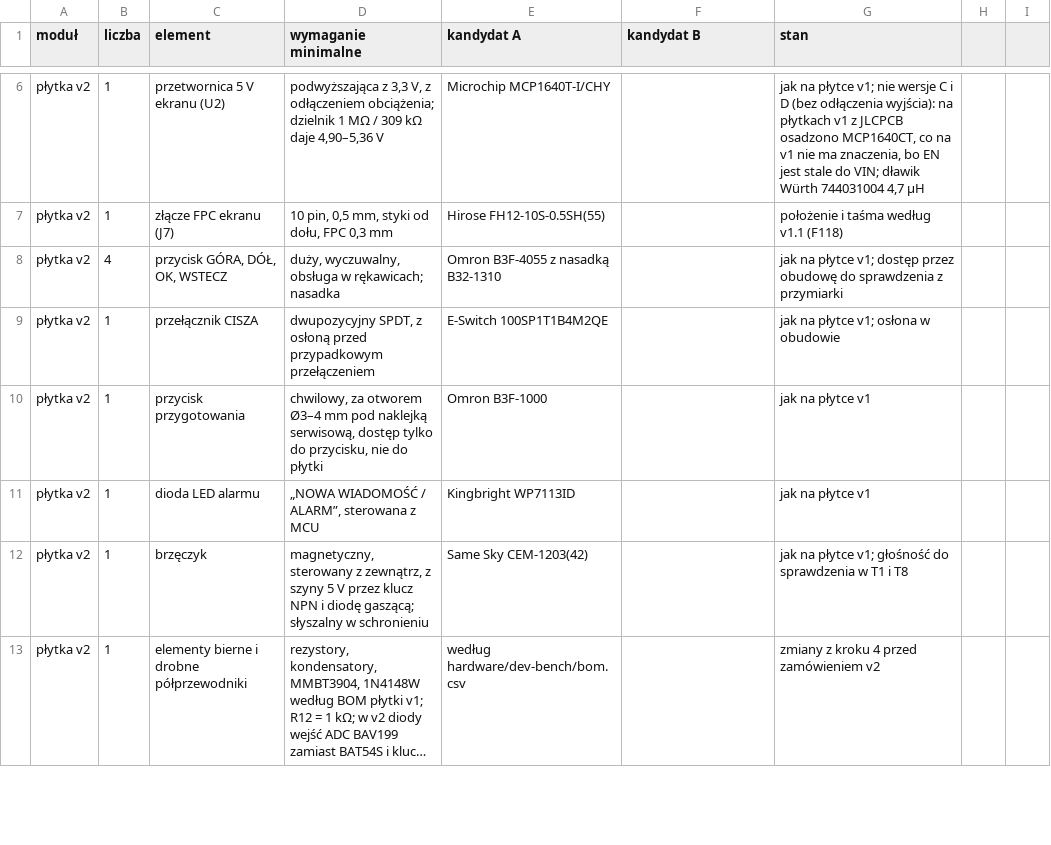
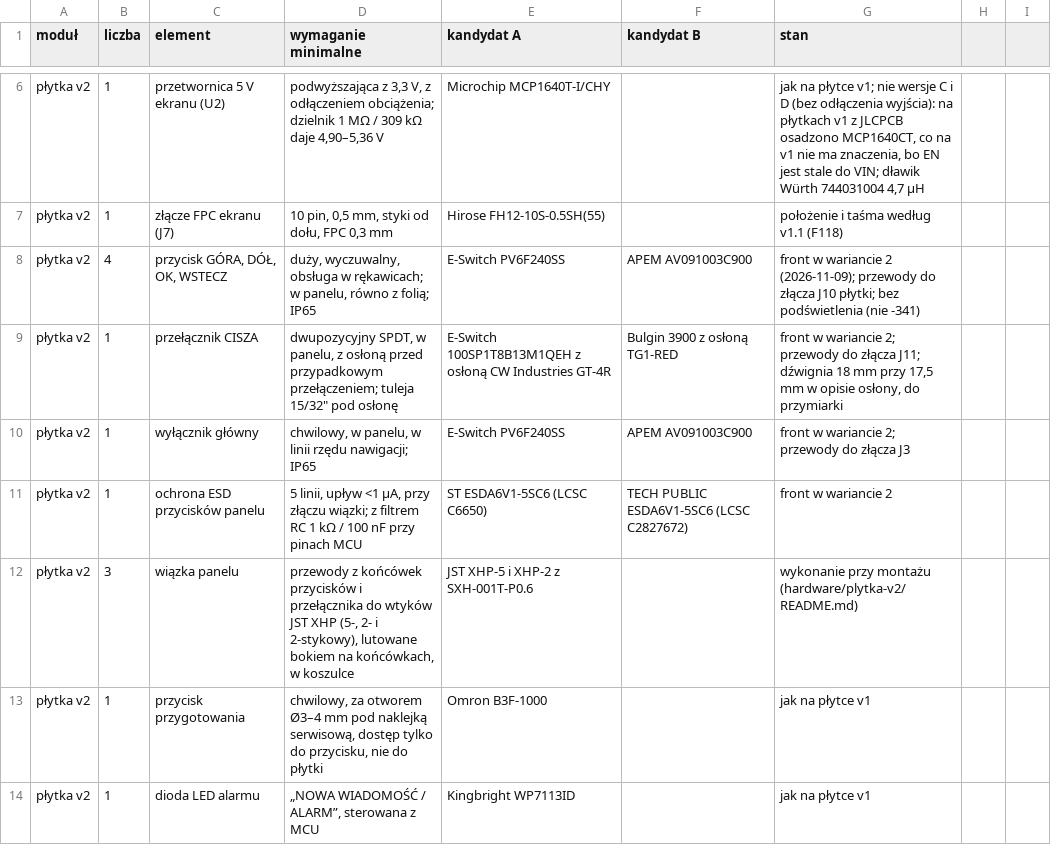
Before and after one commit to tmierzwa/WICI, a CSV file: docs/spec/bom-stacji.csv, drawn as a sheet; only a part is shown, gaps mark what is left out; the shorter side is filled out with more unchanged rows; long unchanged cells end in ….

```diff
--- a/docs/spec/bom-stacji.csv
+++ b/docs/spec/bom-stacji.csv
@@ -7,4 +7,7 @@ płytka v2,1,przetwornica 5 V ekranu (U2),"podwyższająca z 3,3 V, z odłączen
 płytka v2,1,złącze FPC ekranu (J7),"10 pin, 0,5 mm, styki od dołu, FPC 0,3 mm",Hirose FH12-10S-0.5SH(55),,położenie i taśma według v1.1 (F118)
-płytka v2,4,"przycisk GÓRA, DÓŁ, OK, WSTECZ","duży, wyczuwalny, obsługa w rękawicach; nasadka",Omron B3F-4055 z nasadką B32-1310,,jak na płytce v1; dostęp przez obudowę do sprawdzenia z przymiarki
-płytka v2,1,przełącznik CISZA,"dwupozycyjny SPDT, z osłoną przed przypadkowym przełączeniem",E-Switch 100SP1T1B4M2QE,,jak na płytce v1; osłona w obudowie
+płytka v2,4,"przycisk GÓRA, DÓŁ, OK, WSTECZ","duży, wyczuwalny, obsługa w rękawicach; w panelu, równo z folią; IP65",E-Switch PV6F240SS,APEM AV091003C900,"front w wariancie 2 (2026-11-09); przewody do złącza J10 płytki; bez podświetlenia (nie -341)"
+płytka v2,1,przełącznik CISZA,"dwupozycyjny SPDT, w panelu, z osłoną przed przypadkowym przełączeniem; tuleja 15/32"" pod osłonę",E-Switch 100SP1T8B13M1QEH z osłoną CW Industries GT-4R,Bulgin 3900 z osłoną TG1-RED,"front w wariancie 2; przewody do złącza J11; dźwignia 18 mm przy 17,5 mm w opisie osłony, do przymiarki"
+płytka v2,1,wyłącznik główny,"chwilowy, w panelu, w linii rzędu nawigacji; IP65",E-Switch PV6F240SS,APEM AV091003C900,front w wariancie 2; przewody do złącza J3
+płytka v2,1,ochrona ESD przycisków panelu,"5 linii, upływ <1 µA, przy złączu wiązki; z filtrem RC 1 kΩ / 100 nF przy pinach MCU",ST ESDA6V1-5SC6 (LCSC C6650),TECH PUBLIC ESDA6V1-5SC6 (LCSC C2827672),front w wariancie 2
+płytka v2,3,wiązka panelu,"przewody z końcówek przycisków i przełącznika do wtyków JST XHP (5-, 2- i 2-stykowy), lutowane bokiem na końcówkach, w koszulce",JST XHP-5 i XHP-2 z SXH-001T-P0.6,,wykonanie przy montażu (hardware/plytka-v2/README.md)
 płytka v2,1,przycisk przygotowania,"chwilowy, za otworem Ø3–4 mm pod naklejką serwisową, dostęp tylko do przycisku, nie do płytki",Omron B3F-1000,,jak na płytce v1
```
Also changed, not shown: hardware/plytka-v2/bom.csv, 26 other files.
